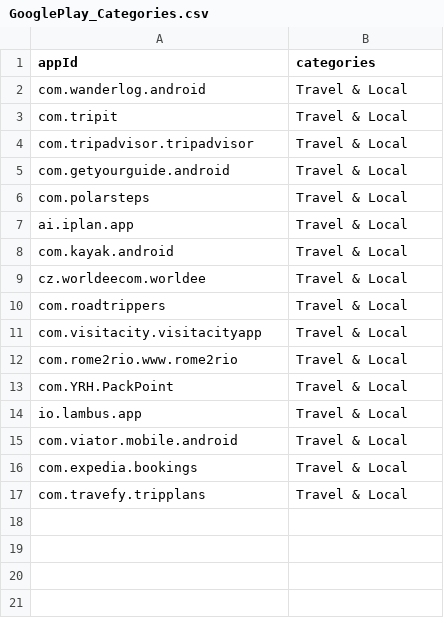
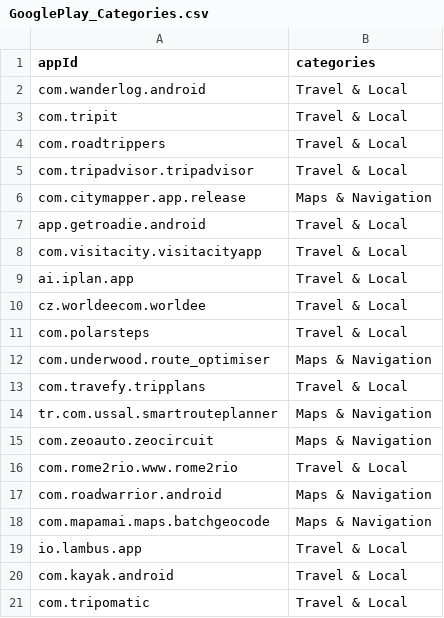
Before and after one commit to Robology-Github/app-scraper-dp, a CSV file: GooglePlay_Categories.csv, drawn as a sheet.

```diff
--- a/GooglePlay_Categories.csv
+++ b/GooglePlay_Categories.csv
@@ -3,15 +3,19 @@ com.wanderlog.android,Travel & Local
 com.tripit,Travel & Local
+com.roadtrippers,Travel & Local
 com.tripadvisor.tripadvisor,Travel & Local
-com.getyourguide.android,Travel & Local
+com.citymapper.app.release,Maps & Navigation
+app.getroadie.android,Travel & Local
+com.visitacity.visitacityapp,Travel & Local
+ai.iplan.app,Travel & Local
+cz.worldeecom.worldee,Travel & Local
 com.polarsteps,Travel & Local
-ai.iplan.app,Travel & Local
+com.underwood.route_optimiser,Maps & Navigation
+com.travefy.tripplans,Travel & Local
+tr.com.ussal.smartrouteplanner,Maps & Navigation
+com.zeoauto.zeocircuit,Maps & Navigation
+com.rome2rio.www.rome2rio,Travel & Local
+com.roadwarrior.android,Maps & Navigation
+com.mapamai.maps.batchgeocode,Maps & Navigation
+io.lambus.app,Travel & Local
 com.kayak.android,Travel & Local
-cz.worldeecom.worldee,Travel & Local
-com.roadtrippers,Travel & Local
-com.visitacity.visitacityapp,Travel & Local
-com.rome2rio.www.rome2rio,Travel & Local
-com.YRH.PackPoint,Travel & Local
-io.lambus.app,Travel & Local
-com.viator.mobile.android,Travel & Local
-com.expedia.bookings,Travel & Local
-com.travefy.tripplans,Travel & Local
+com.tripomatic,Travel & Local
```
Also changed, not shown: 12 other files.
